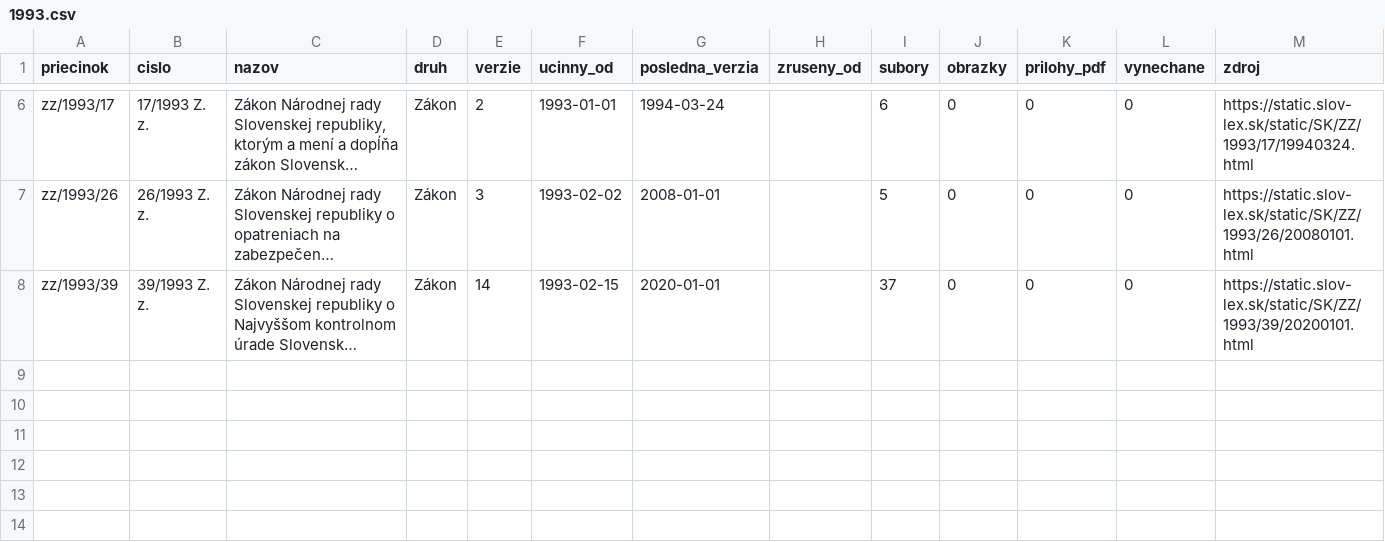
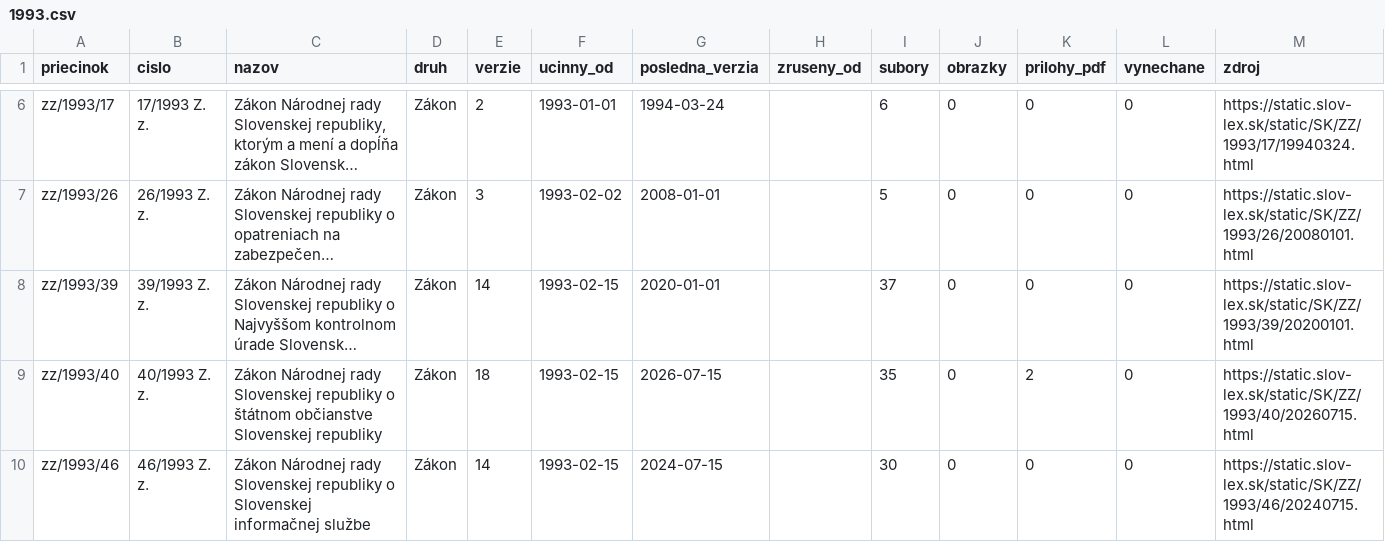
Before and after one commit to lexifina/slovakia-law, a CSV file: data/historia/1993.csv, drawn as a sheet; only a part is shown, gaps mark what is left out; long unchanged cells end in …; the diff names each change by its address in the sheet, - before the commit and + after, or states it on an @@ line.

Commit message:
História predpisov: ďalšie časové verzie 2 účinných predpisov (32 commitov)
Appended the other dated versions of 2 acts held since 2026-11-02 as their current version
(32 commits), data retrieved 2026-11-16: for each act every version Slov-Lex keeps, oldest first,
so its last commit is its newest text. These commits come after the version held before; each carries
the day it took effect (In-force), and readers take the newest commit whose In-force is on or before
the day asked (tools/ku_dnu.py does). Versions before the held one say so in a Backfill: trailer.
data/historia/<year>.csv lists the acts.

In-force: 2026-07-15
Kind: documentation

```diff
--- a/data/historia/1993.csv
+++ b/data/historia/1993.csv
+row 9: zz/1993/40 | 40/1993 Z. z. | Zákon Národnej rady Slovenskej republiky o štátnom občianstve Slovenskej republiky | Zákon | 18 | 1993-02-15 | 2026-07-15 |  | 35 | 0 | 2 | 0 | https://static.slov-lex.sk/static/SK/ZZ/1993/40/20260715.html
+row 10: zz/1993/46 | 46/1993 Z. z. | Zákon Národnej rady Slovenskej republiky o Slovenskej informačnej službe | Zákon | 14 | 1993-02-15 | 2024-07-15 |  | 30 | 0 | 0 | 0 | https://static.slov-lex.sk/static/SK/ZZ/1993/46/20240715.html
```
